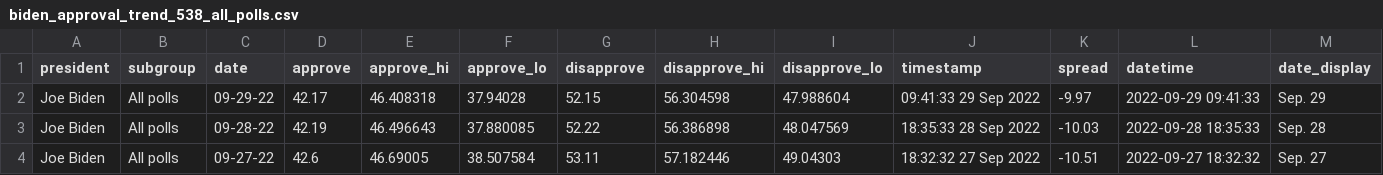
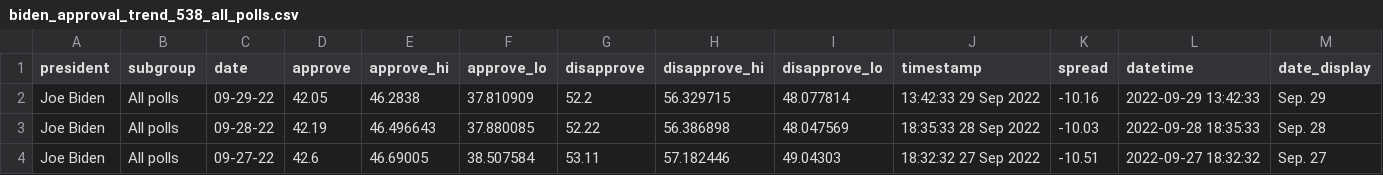
Before and after one commit to gridviz/biden-polls, a CSV file: data/processed/biden_approval_trend_538_all_polls.csv, drawn as a sheet; only a part is shown.

```diff
--- a/data/processed/biden_approval_trend_538_all_polls.csv
+++ b/data/processed/biden_approval_trend_538_all_polls.csv
@@ -1,3 +1,3 @@
 president,subgroup,date,approve,approve_hi,approve_lo,disapprove,disapprove_hi,disapprove_lo,timestamp,spread,datetime,date_display
-Joe Biden,All polls,09-29-22,42.17,46.408318,37.94028,52.15,56.304598,47.988604,09:41:33 29 Sep 2022,-9.97,2022-09-29 09:41:33,Sep. 29
+Joe Biden,All polls,09-29-22,42.05,46.2838,37.810909,52.2,56.329715,48.077814,13:42:33 29 Sep 2022,-10.16,2022-09-29 13:42:33,Sep. 29
 Joe Biden,All polls,09-28-22,42.19,46.496643,37.880085,52.22,56.386898,48.047569,18:35:33 28 Sep 2022,-10.03,2022-09-28 18:35:33,Sep. 28
```
Also changed, not shown: data/processed/biden_approval_trend_538_adults.csv, data/processed/biden_approval_trend_538_latest_adults.csv, 3 other files.
